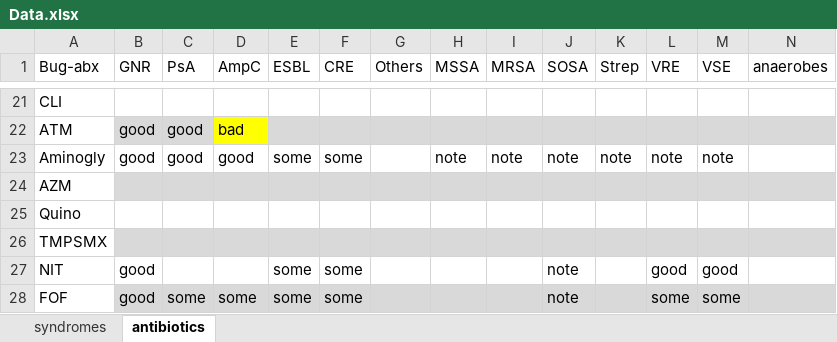
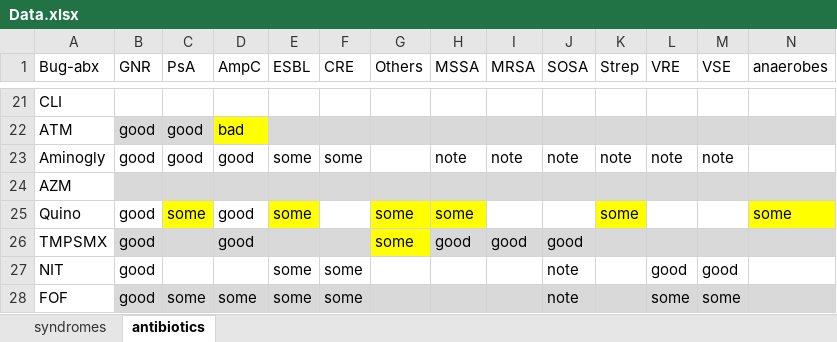
Before and after one commit to HunterRatliff1/BugDrug, an Excel workbook: v3/files/CSV_data/Data.xlsx, sheet antibiotics, drawn as a sheet; only a part is shown, gaps mark what is left out; values as stored, in another font and other column widths than the file's, no borders; the diff names each change by its address in the sheet, - before the commit and + after, or states it on an @@ line.

```diff
--- a/v3/files/CSV_data/Data.xlsx (sheet antibiotics)
+++ b/v3/files/CSV_data/Data.xlsx (sheet antibiotics)
-B25:B26 (GNR): (empty)
+B25:B26 (GNR): good
-C25 (PsA): (empty)
+C25 (PsA): some
-C25 fill: none
+C25 fill: #FFFF00
-D25:D26 (AmpC): (empty)
+D25:D26 (AmpC): good
-E25 (ESBL): (empty)
+E25 (ESBL): some
-E25 fill: none
+E25 fill: #FFFF00
-G25:G26 (Others): (empty)
+G25:G26 (Others): some
-G25:H25 fill: none
+G25:H25 fill: #FFFF00
-H25 (MSSA): (empty)
+H25 (MSSA): some
-K25 (Strep): (empty)
+K25 (Strep): some
-K25 fill: none
+K25 fill: #FFFF00
-N25 (anaerobes): (empty)
+N25 (anaerobes): some
-N25 fill: none
+N25 fill: #FFFF00
-G26 fill: #D9D9D9
+G26 fill: #FFFF00
-H26 (MSSA): (empty)
+H26 (MSSA): good
-I26 (MRSA): (empty)
+I26 (MRSA): good
-J26 (SOSA): (empty)
+J26 (SOSA): good
```
Also changed, not shown: 3 other files.
